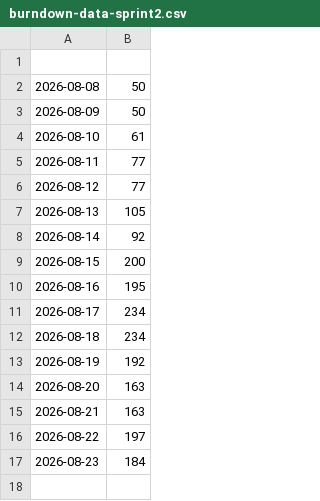
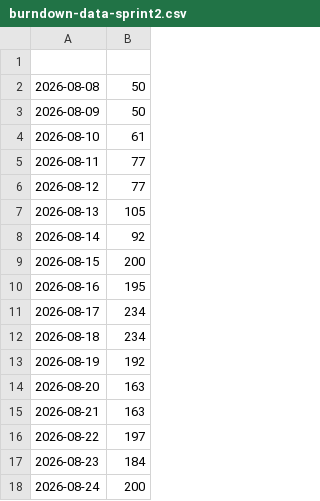
Before and after one commit to COS301-SE-2026/Supa-Neighbour, a CSV file: burndown-data-sprint2.csv, drawn as a sheet.

```diff
--- a/burndown-data-sprint2.csv
+++ b/burndown-data-sprint2.csv
@@ -17 +17,2 @@
 2026-08-23,184
+2026-08-24,200
```
